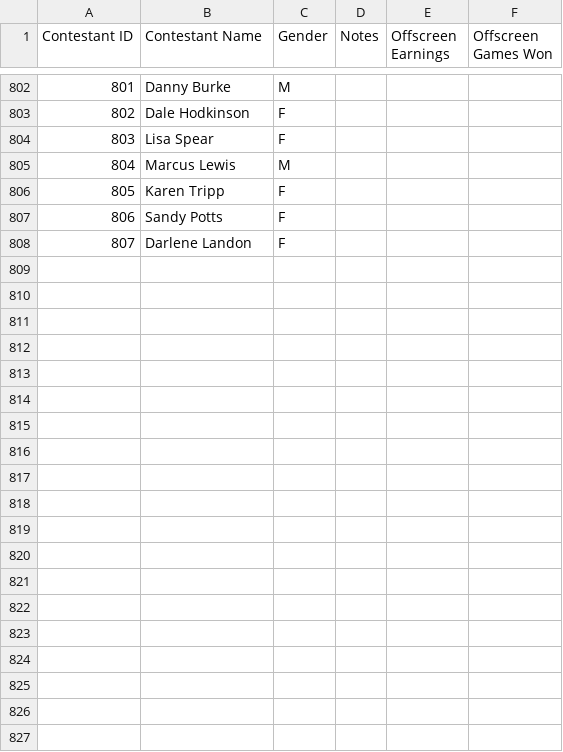
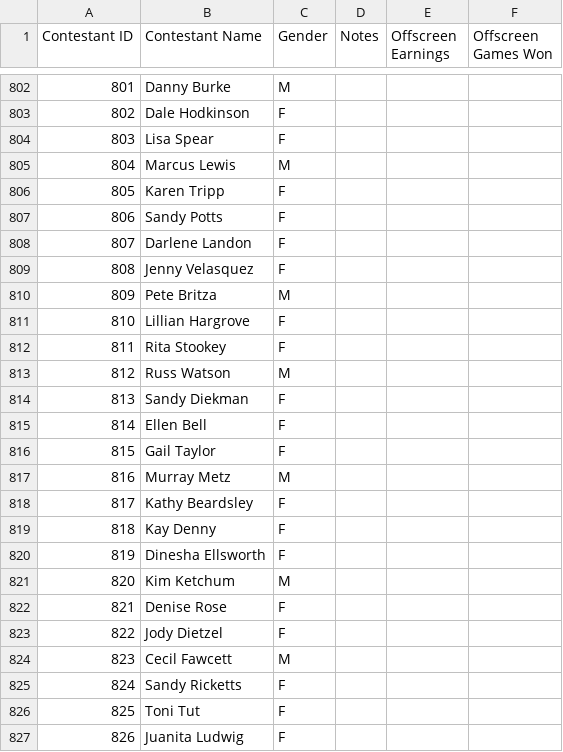
Before and after one commit to rebeccadrucker/match-game-data, a CSV file: csv/raw/contestants.csv, drawn as a sheet; only a part is shown, gaps mark what is left out; the diff covers the shown part only; the diff names each change by its address in the sheet, - before the commit and + after, or states it on an @@ line.

```diff
--- a/csv/raw/contestants.csv
+++ b/csv/raw/contestants.csv
+row 809: 808 | Jenny Velasquez | F
+row 810: 809 | Pete Britza | M
+row 811: 810 | Lillian Hargrove | F
+row 812: 811 | Rita Stookey | F
+row 813: 812 | Russ Watson | M
+row 814: 813 | Sandy Diekman | F
+row 815: 814 | Ellen Bell | F
+row 816: 815 | Gail Taylor | F
+row 817: 816 | Murray Metz | M
+row 818: 817 | Kathy Beardsley | F
+row 819: 818 | Kay Denny | F
+row 820: 819 | Dinesha Ellsworth | F
+row 821: 820 | Kim Ketchum | M
+row 822: 821 | Denise Rose | F
+row 823: 822 | Jody Dietzel | F
+row 824: 823 | Cecil Fawcett | M
+row 825: 824 | Sandy Ricketts | F
+row 826: 825 | Toni Tut | F
+row 827: 826 | Juanita Ludwig | F
```
Also changed, not shown: 28 added rows elsewhere in this file, csv/head_to_head.csv, csv/raw/head_to_head.csv, 6 other files.
